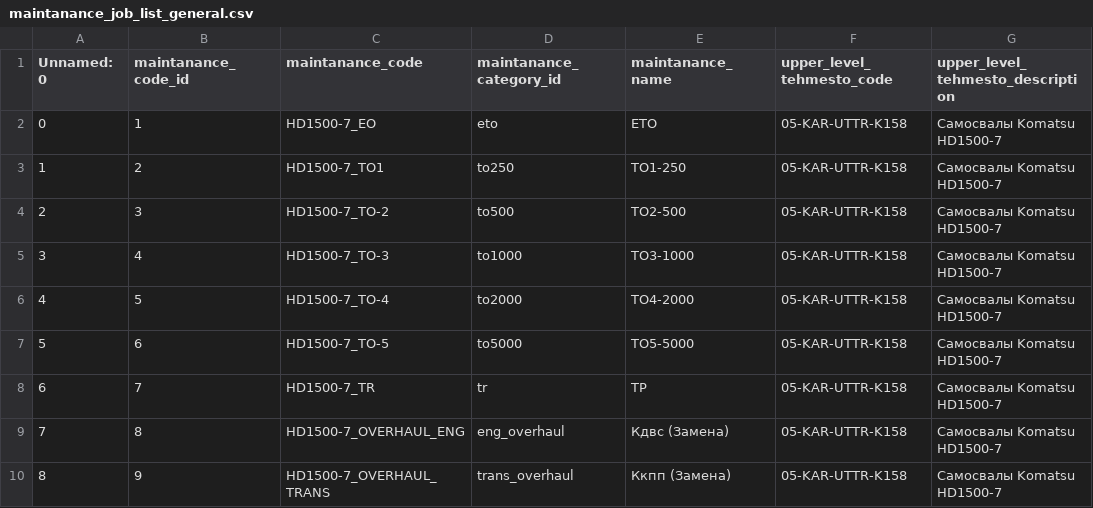
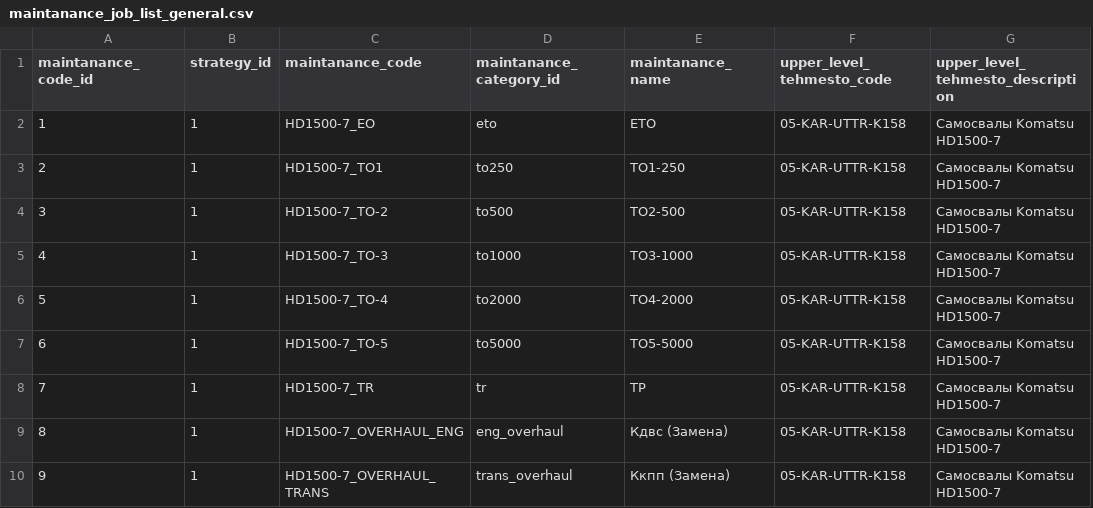
Before and after one commit to Zhenya1975/plan_3y, a CSV file: data/maintanance_job_list_general.csv, drawn as a sheet; only a part is shown; removed rows and columns are numbered as before the commit, all else as after; the diff names each change by its address in the sheet, - before the commit and + after, or states it on an @@ line.

```diff
--- a/data/maintanance_job_list_general.csv
+++ b/data/maintanance_job_list_general.csv
-column A (Unnamed: 0), rows 2-10: 0 | 1 | 2 | 3 | 4 | 5 | 6 | 7 | 8
+column B (strategy_id), rows 2-10: all 1
```
Also changed, not shown: data/eo_maint_plan_delete.csv, data/full_eo_list.csv, 9 other files.
